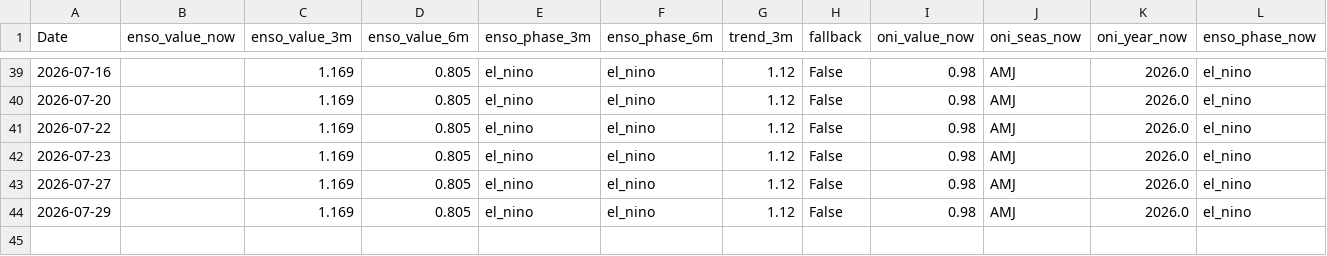
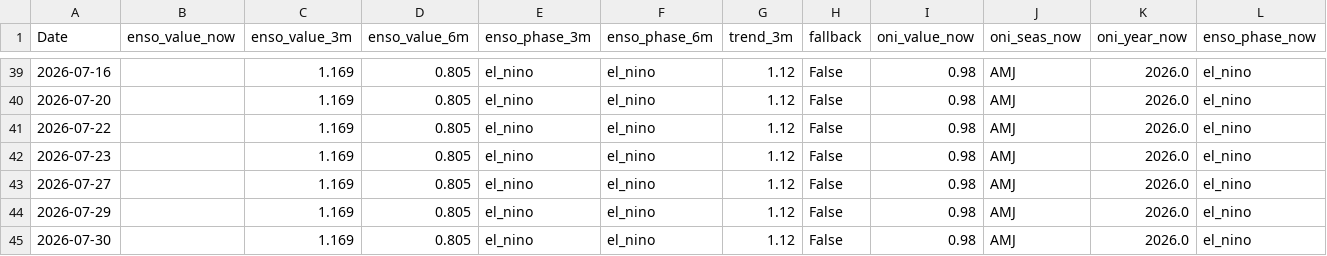
Before and after one commit to Nicotina712/agrocast, a CSV file: data/climate_forecast.csv, drawn as a sheet; only a part is shown, gaps mark what is left out; rows hold the shown columns only; the diff names each change by its address in the sheet, - before the commit and + after, or states it on an @@ line.

```diff
--- a/data/climate_forecast.csv
+++ b/data/climate_forecast.csv
+row 45: 2026-07-30 |  | 1.169 | 0.805 | el_nino | el_nino | 1.12 | False | 0.98 | AMJ | 2026.0 | el_nino
```
Also changed, not shown: artifacts/signals.csv, data/cme_history.csv, 49 other files.
